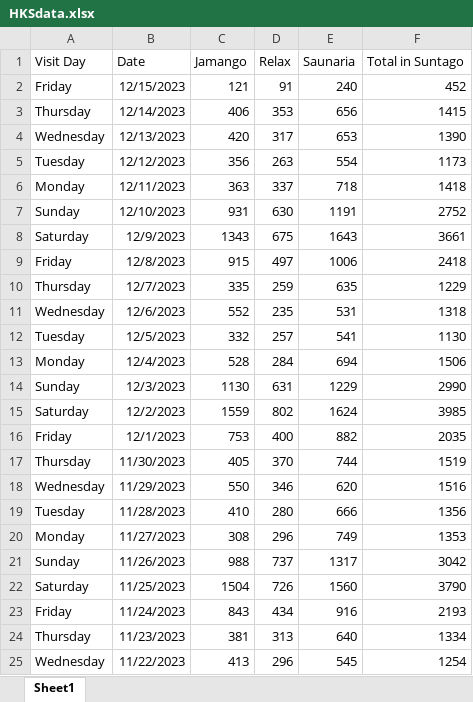
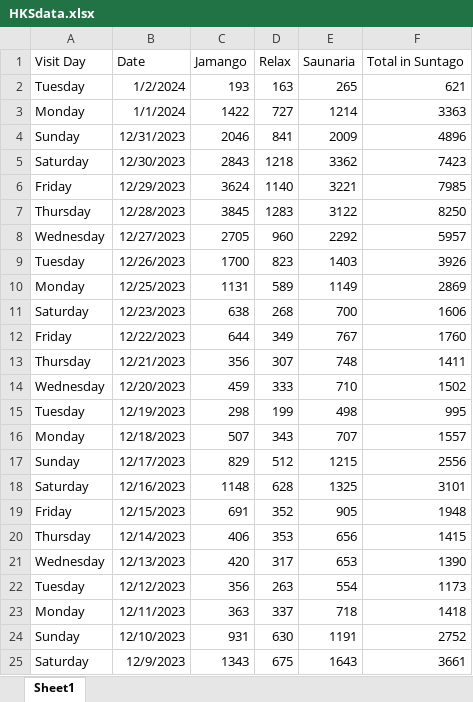
Before and after one commit to remikub/WeatherApp, an Excel workbook: HKSdata.xlsx, sheet Sheet1, drawn as a sheet; only a part is shown; the shorter side is filled out with more unchanged rows; values as stored, in another font and other column widths than the file's, no borders; addresses are those after the commit; the diff names each change by its address in the sheet, - before the commit and + after, or states it on an @@ line.

```diff
--- a/HKSdata.xlsx (sheet Sheet1)
+++ b/HKSdata.xlsx (sheet Sheet1)
+row 2: Tuesday | 1/2/2024 | 193 | 163 | 265 | 621
+row 3: Monday | 1/1/2024 | 1422 | 727 | 1214 | 3363
+row 4: Sunday | 12/31/2023 | 2046 | 841 | 2009 | 4896
+row 5: Saturday | 12/30/2023 | 2843 | 1218 | 3362 | 7423
+row 6: Friday | 12/29/2023 | 3624 | 1140 | 3221 | 7985
+row 7: Thursday | 12/28/2023 | 3845 | 1283 | 3122 | 8250
+row 8: Wednesday | 12/27/2023 | 2705 | 960 | 2292 | 5957
+row 9: Tuesday | 12/26/2023 | 1700 | 823 | 1403 | 3926
+row 10: Monday | 12/25/2023 | 1131 | 589 | 1149 | 2869
+row 11: Saturday | 12/23/2023 | 638 | 268 | 700 | 1606
+row 12: Friday | 12/22/2023 | 644 | 349 | 767 | 1760
+row 13: Thursday | 12/21/2023 | 356 | 307 | 748 | 1411
+row 14: Wednesday | 12/20/2023 | 459 | 333 | 710 | 1502
+row 15: Tuesday | 12/19/2023 | 298 | 199 | 498 | 995
+row 16: Monday | 12/18/2023 | 507 | 343 | 707 | 1557
+row 17: Sunday | 12/17/2023 | 829 | 512 | 1215 | 2556
+row 18: Saturday | 12/16/2023 | 1148 | 628 | 1325 | 3101
-C19 (Jamango): 121
+C19 (Jamango): 691
-D19 (Relax): 91
+D19 (Relax): 352
-E19 (Saunaria): 240
+E19 (Saunaria): 905
-F19 (Total in Suntago): 452
+F19 (Total in Suntago): 1948
```
Also changed, not shown: two_cities_historical_weather_data.xlsx, 1 other file.
